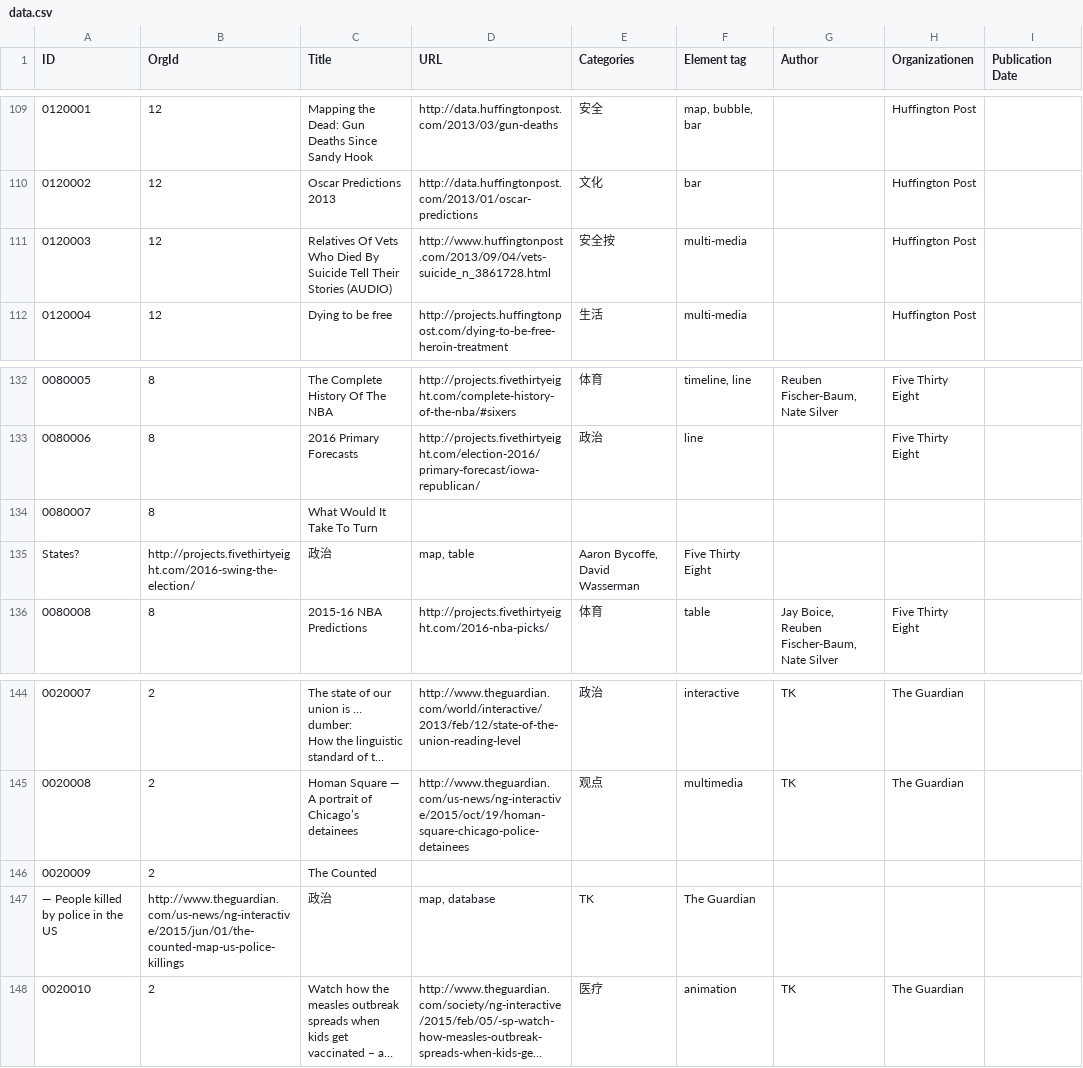
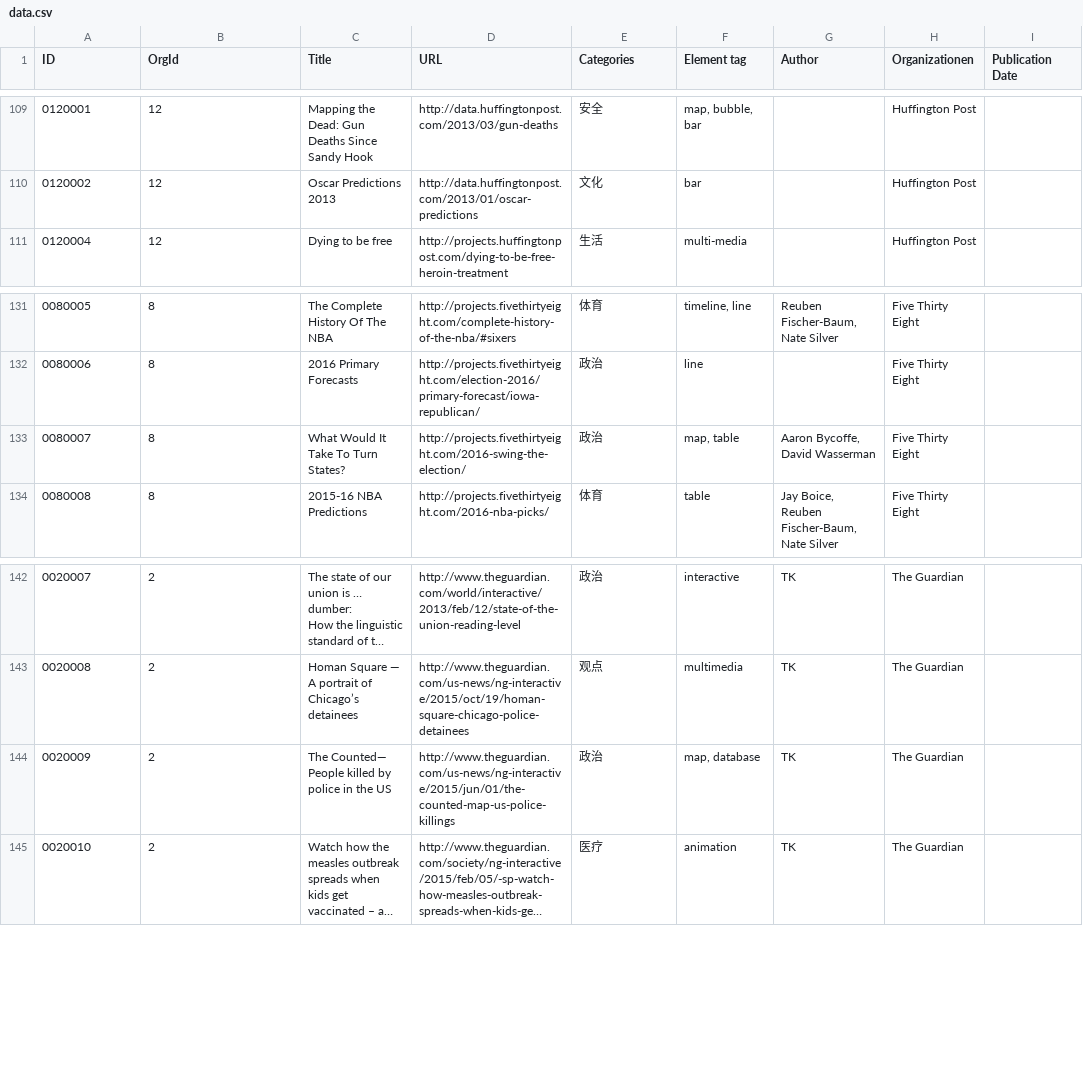
Before and after one commit to shujianbu/DJShowcases, a CSV file: app/data.csv, drawn as a sheet; only a part is shown, gaps mark what is left out; long unchanged cells end in …; removed rows and columns are numbered as before the commit, all else as after; the diff names each change by its address in the sheet, - before the commit and + after, or states it on an @@ line.

Commit message:
add freature img and fix spreadsheet format

```diff
--- a/app/data.csv
+++ b/app/data.csv
-row 111: 0120003 | 12 | Relatives Of Vets Who Died By Suicide Tell Their Stories (AUDIO) | http://www.huffingtonpost.com/2013/09/04/vets-suicide_n_3861728.html | 安全按 | multi-media |  | Huffington Post
-C133 (Title): What Would It Take To Turn
+C133 (Title): What Would It Take To Turn States?
-D133 (URL): (empty)
+D133 (URL): http://projects.fivethirtyeight.com/2016-swing-the-election/
-E133 (Categories): (empty)
+E133 (Categories): 政治
-F133 (Element tag): (empty)
+F133 (Element tag): map, table
-G133 (Author): (empty)
+G133 (Author): Aaron Bycoffe, David Wasserman
-H133 (Organizationen): (empty)
+H133 (Organizationen): Five Thirty Eight
-row 135: States? | http://projects.fivethirtyeight.com/2016-swing-the-election/ | 政治 | map, table | Aaron Bycoffe, David Wasserman | Five Thirty Eight
-C144 (Title): The Counted
+C144 (Title): The Counted— People killed by police in the US
-D144 (URL): (empty)
+D144 (URL): http://www.theguardian.com/us-news/ng-interactive/2015/jun/01/the-counted-map-us-police-killings
-E144 (Categories): (empty)
+E144 (Categories): 政治
-F144 (Element tag): (empty)
+F144 (Element tag): map, database
-G144 (Author): (empty)
+G144 (Author): TK
-H144 (Organizationen): (empty)
+H144 (Organizationen): The Guardian
-row 147: — People killed by police in the US | http://www.theguardian.com/us-news/ng-interactive/2015/jun/01/the-counted-map-us-police-killings | 政治 | map, database | TK | The Guardian
```
Also changed, not shown: 21 other files.
